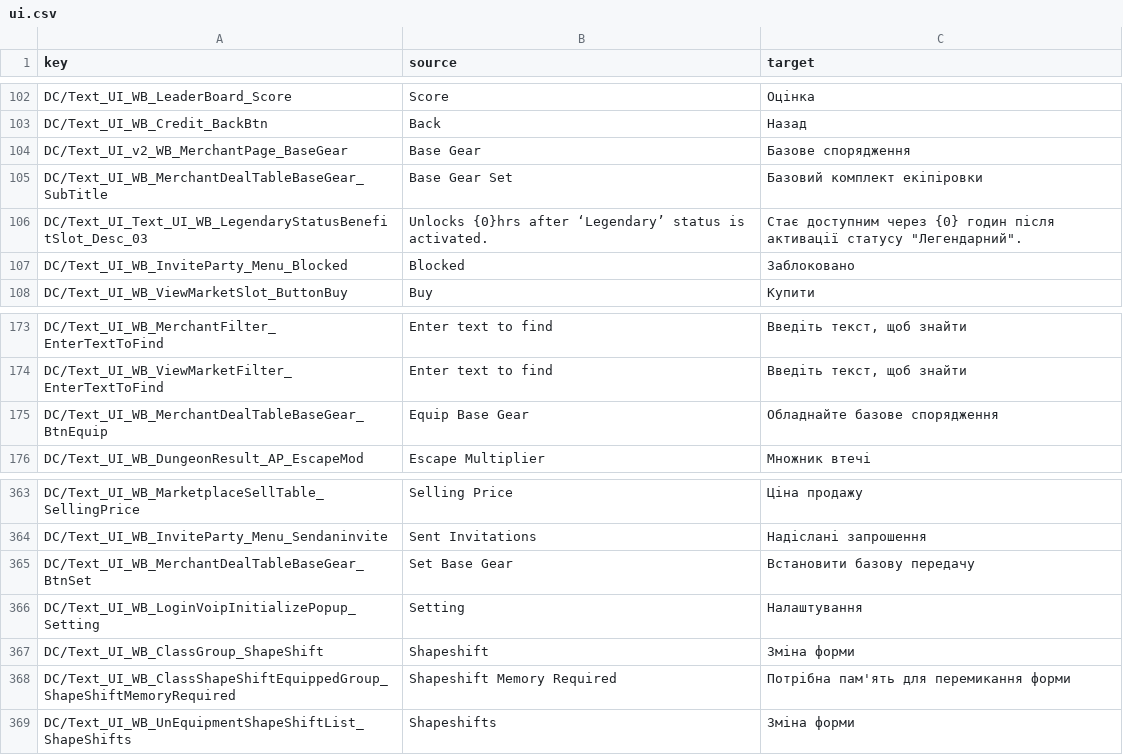
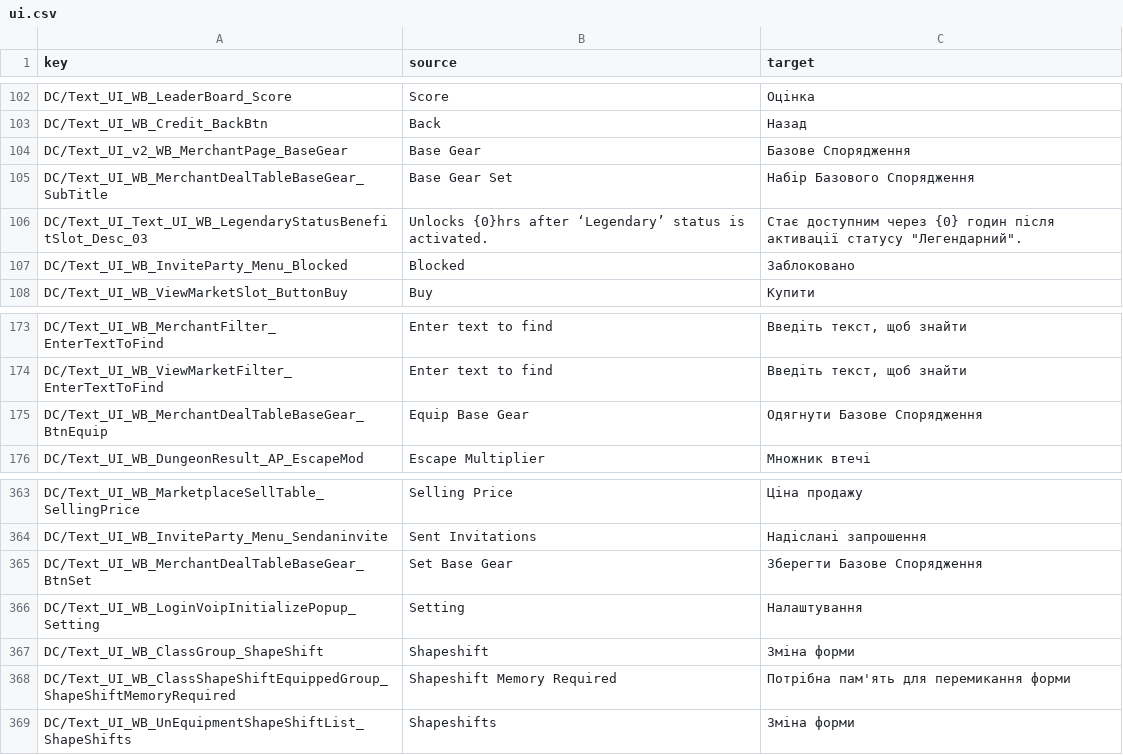
Before and after one commit to sadchill1/Dark-and-Darker, a CSV file: data/ui.csv, drawn as a sheet; only a part is shown, gaps mark what is left out.

```diff
--- a/data/ui.csv
+++ b/data/ui.csv
@@ -184,4 +184,4 @@ DC/Text_UI_WB_LeaderBoard_Score,Score,Оцінка
 DC/Text_UI_WB_Credit_BackBtn,Back,Назад
-DC/Text_UI_v2_WB_MerchantPage_BaseGear,Base Gear,Базове спорядження
-DC/Text_UI_WB_MerchantDealTableBaseGear_SubTitle,Base Gear Set,Базовий комплект екіпіровки
+DC/Text_UI_v2_WB_MerchantPage_BaseGear,Base Gear,Базове Спорядження
+DC/Text_UI_WB_MerchantDealTableBaseGear_SubTitle,Base Gear Set,Набір Базового Спорядження
 DC/Text_UI_Text_UI_WB_LegendaryStatusBenefitSlot_Desc_03,Unlocks {0}hrs after ‘Legendary’ status is activated.,"Стає доступним через {0} годин після активації статусу ""Легендарний""."
@@ -257,3 +257,3 @@ DC/Text_UI_WB_MerchantFilter_EnterTextToFind,Enter text to find,"Введіть
 DC/Text_UI_WB_ViewMarketFilter_EnterTextToFind,Enter text to find,"Введіть текст, щоб знайти"
-DC/Text_UI_WB_MerchantDealTableBaseGear_BtnEquip,Equip Base Gear,Обладнайте базове спорядження
+DC/Text_UI_WB_MerchantDealTableBaseGear_BtnEquip,Equip Base Gear,Одягнути Базове Спорядження
 DC/Text_UI_WB_DungeonResult_AP_EscapeMod,Escape Multiplier,Множник втечі
@@ -496,3 +496,3 @@ DC/Text_UI_WB_MarketplaceSellTable_SellingPrice,Selling Price,Ціна прод
 DC/Text_UI_WB_InviteParty_Menu_Sendaninvite,Sent Invitations,Надіслані запрошення
-DC/Text_UI_WB_MerchantDealTableBaseGear_BtnSet,Set Base Gear,Встановити базову передачу
+DC/Text_UI_WB_MerchantDealTableBaseGear_BtnSet,Set Base Gear,Зберегти Базове Спорядження
 DC/Text_UI_WB_LoginVoipInitializePopup_Setting,Setting,Налаштування
```
Also changed, not shown: 1 other file.
